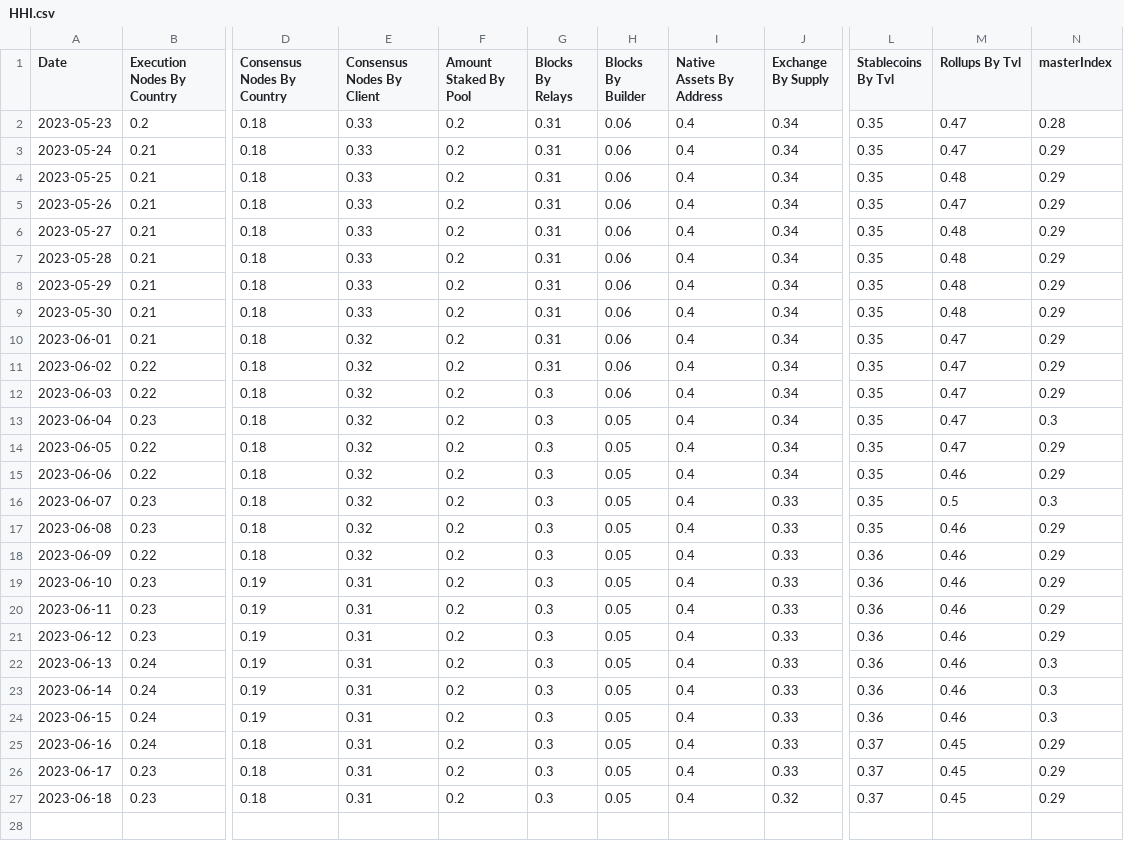
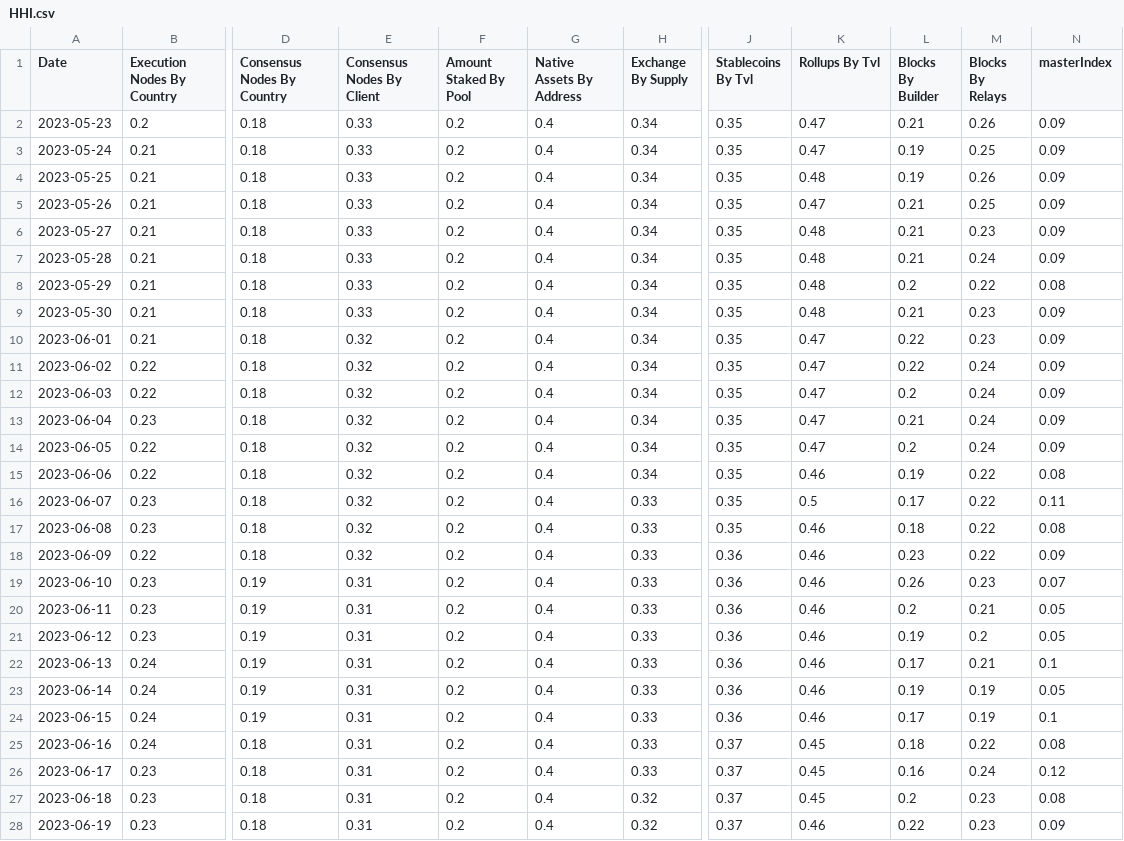
Before and after one commit to orbmis/data-indexer, a CSV file: reports/HHI.csv, drawn as a sheet; only a part is shown, gaps mark what is left out; removed rows and columns are numbered as before the commit, all else as after; rows hold the shown columns only; the diff covers the shown part only; the diff names each change by its address in the sheet, - before the commit and + after, or states it on an @@ line.

```diff
--- a/reports/HHI.csv
+++ b/reports/HHI.csv
-column G (Blocks By Relays), rows 2-27: 0.31 | 0.31 | 0.31 | 0.31 | 0.31 | 0.31 | 0.31 | 0.31 | 0.31 | 0.31 | 0.3 | 0.3 | 0.3 | 0.3 | 0.3 | 0.3 | 0.3 | 0.3 | 0.3 | 0.3 | 0.3 | 0.3 | 0.3 | 0.3 | 0.3 | 0.3
-column H (Blocks By Builder), rows 2-27: 0.06 | 0.06 | 0.06 | 0.06 | 0.06 | 0.06 | 0.06 | 0.06 | 0.06 | 0.06 | 0.06 | 0.05 | 0.05 | 0.05 | 0.05 | 0.05 | 0.05 | 0.05 | 0.05 | 0.05 | 0.05 | 0.05 | 0.05 | 0.05 | 0.05 | 0.05
+column L (Blocks By Builder), rows 2-27: 0.21 | 0.19 | 0.19 | 0.21 | 0.21 | 0.21 | 0.2 | 0.21 | 0.22 | 0.22 | 0.2 | 0.21 | 0.2 | 0.19 | 0.17 | 0.18 | 0.23 | 0.26 | 0.2 | 0.19 | 0.17 | 0.19 | 0.17 | 0.18 | 0.16 | 0.2
+column M (Blocks By Relays), rows 2-27: 0.26 | 0.25 | 0.26 | 0.25 | 0.23 | 0.24 | 0.22 | 0.23 | 0.23 | 0.24 | 0.24 | 0.24 | 0.24 | 0.22 | 0.22 | 0.22 | 0.22 | 0.23 | 0.21 | 0.2 | 0.21 | 0.19 | 0.19 | 0.22 | 0.24 | 0.23
-N2 (masterIndex): 0.28
+N2 (masterIndex): 0.09
-N3:N7 (masterIndex): 0.29
+N3:N7 (masterIndex): 0.09
-N8 (masterIndex): 0.29
+N8 (masterIndex): 0.08
-N9:N12 (masterIndex): 0.29
+N9:N12 (masterIndex): 0.09
-N13 (masterIndex): 0.3
+N13 (masterIndex): 0.09
-N14 (masterIndex): 0.29
+N14 (masterIndex): 0.09
-N15 (masterIndex): 0.29
+N15 (masterIndex): 0.08
-N16 (masterIndex): 0.3
+N16 (masterIndex): 0.11
-N17 (masterIndex): 0.29
+N17 (masterIndex): 0.08
-N18 (masterIndex): 0.29
+N18 (masterIndex): 0.09
-N19 (masterIndex): 0.29
+N19 (masterIndex): 0.07
-N20:N21 (masterIndex): 0.29
+N20:N21 (masterIndex): 0.05
-N22 (masterIndex): 0.3
+N22 (masterIndex): 0.1
-N23 (masterIndex): 0.3
+N23 (masterIndex): 0.05
-N24 (masterIndex): 0.3
+N24 (masterIndex): 0.1
-N25 (masterIndex): 0.29
+N25 (masterIndex): 0.08
-N26 (masterIndex): 0.29
+N26 (masterIndex): 0.12
-N27 (masterIndex): 0.29
+N27 (masterIndex): 0.08
+row 28: 2023-06-19 | 0.23 | 0.18 | 0.31 | 0.2 | 0.4 | 0.32 | 0.37 | 0.46 | 0.22 | 0.23 | 0.09
```
Also changed, not shown: 3 added rows elsewhere in this file, reports/gini.csv, reports/shannon.csv, 9 other files.
